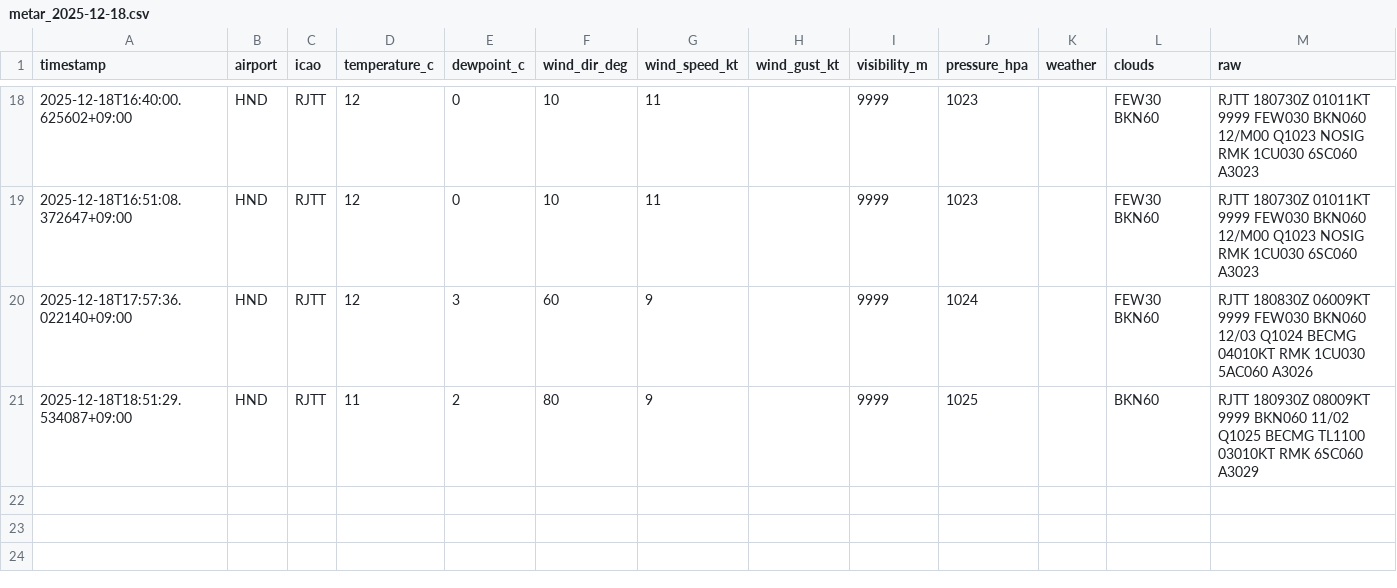
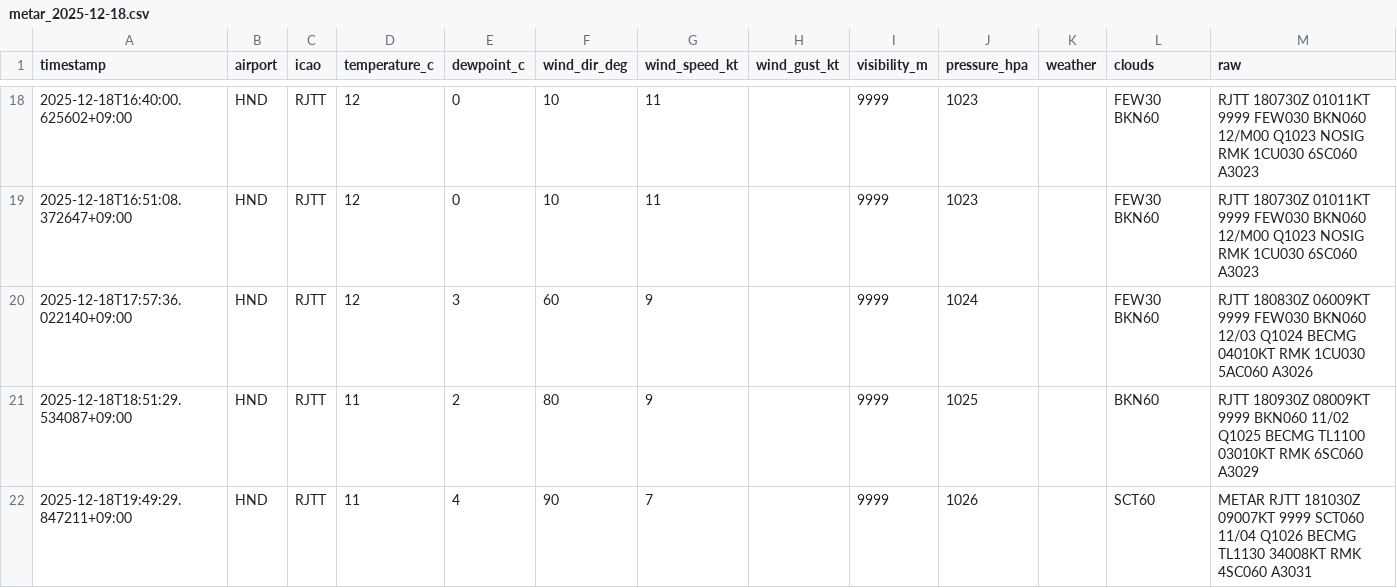
Before and after one commit to sun-1090/MATER-and-TAF, a CSV file: data/HND/metar_2025-12-18.csv, drawn as a sheet; only a part is shown, gaps mark what is left out.

```diff
--- a/data/HND/metar_2025-12-18.csv
+++ b/data/HND/metar_2025-12-18.csv
@@ -21 +21,2 @@ timestamp,airport,icao,temperature_c,dewpoint_c,wind_dir_deg,wind_speed_kt,wind_
 2025-12-18T18:51:29.534087+09:00,HND,RJTT,11,2,80,9,,9999,1025,,BKN60,RJTT 180930Z 08009KT 9999 BKN060 11/02 Q1025 BECMG TL1100 03010KT RMK 6SC060 A3029
+2025-12-18T19:49:29.847211+09:00,HND,RJTT,11,4,90,7,,9999,1026,,SCT60,METAR RJTT 181030Z 09007KT 9999 SCT060 11/04 Q1026 BECMG TL1130 34008KT RMK 4SC060 A3031
```
Also changed, not shown: data/DLC/metar_2025-12-18.csv, data/NRT/metar_2025-12-18.csv.
